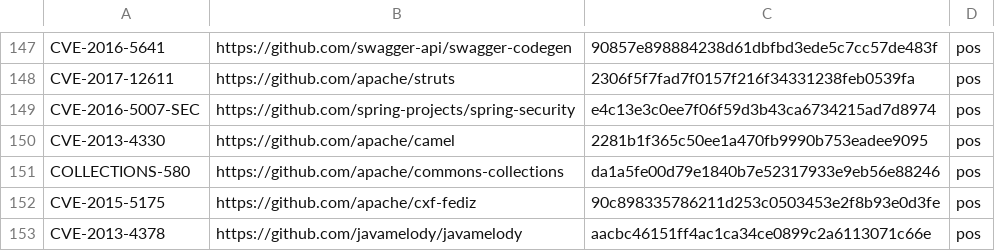
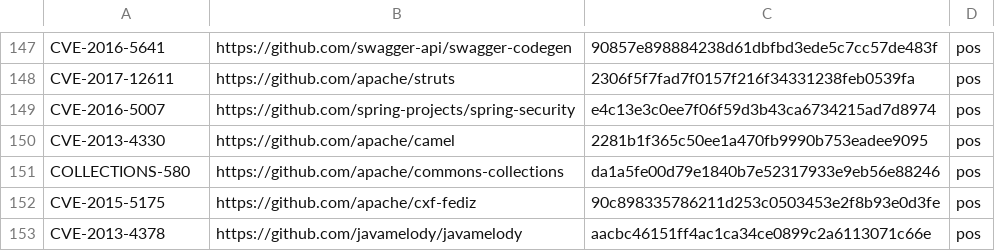
Before and after one commit to SAP/project-kb, a CSV file: MSR2019/dataset/vulas_db_msr2019_release.csv, drawn as a sheet; only a part is shown, gaps mark what is left out.

Commit message:
correct the cve-id of `CVE-2016-5007`

```diff
--- a/MSR2019/dataset/vulas_db_msr2019_release.csv
+++ b/MSR2019/dataset/vulas_db_msr2019_release.csv
@@ -148,3 +148,3 @@ CVE-2016-5641,https://github.com/swagger-api/swagger-codegen,90857e898884238d61d
 CVE-2017-12611,https://github.com/apache/struts,2306f5f7fad7f0157f216f34331238feb0539fa,pos
-CVE-2016-5007-SEC,https://github.com/spring-projects/spring-security,e4c13e3c0ee7f06f59d3b43ca6734215ad7d8974,pos
+CVE-2016-5007,https://github.com/spring-projects/spring-security,e4c13e3c0ee7f06f59d3b43ca6734215ad7d8974,pos
 CVE-2013-4330,https://github.com/apache/camel,2281b1f365c50ee1a470fb9990b753eadee9095,pos
```
